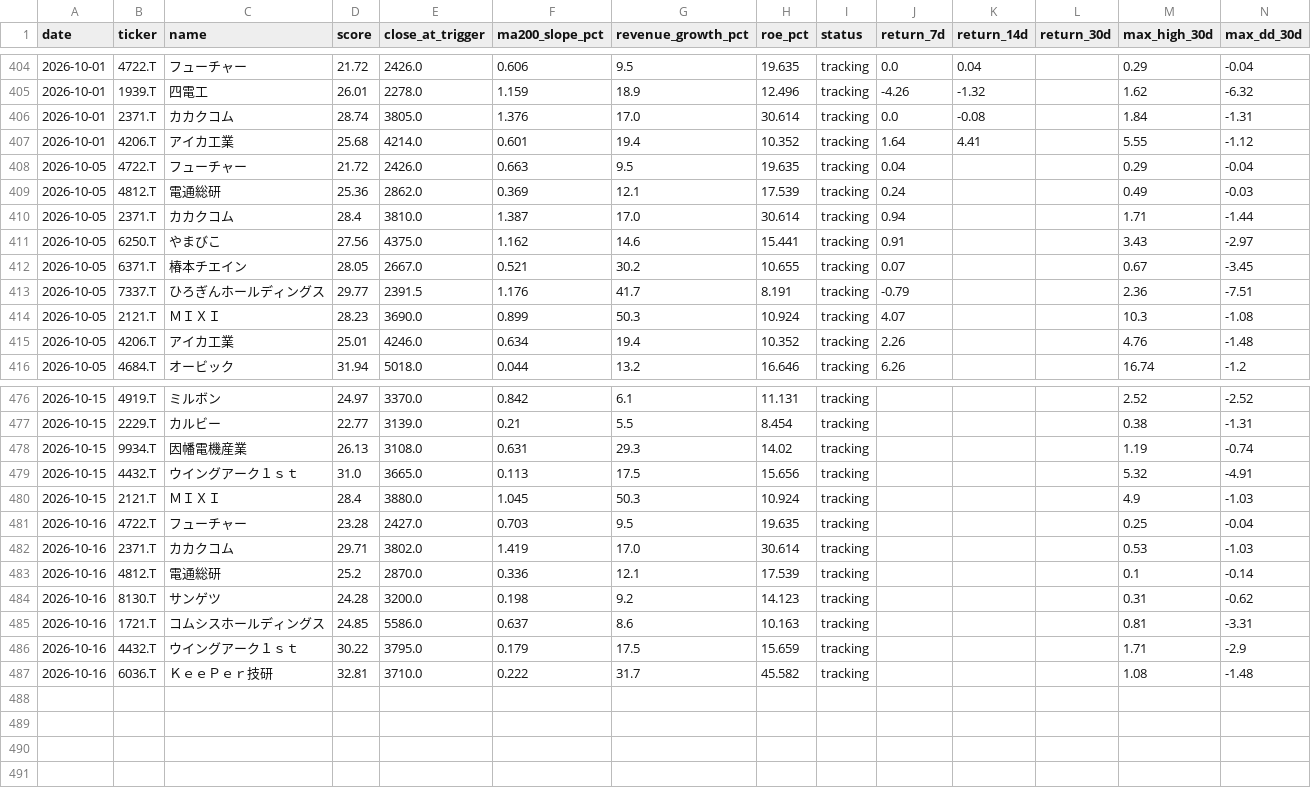
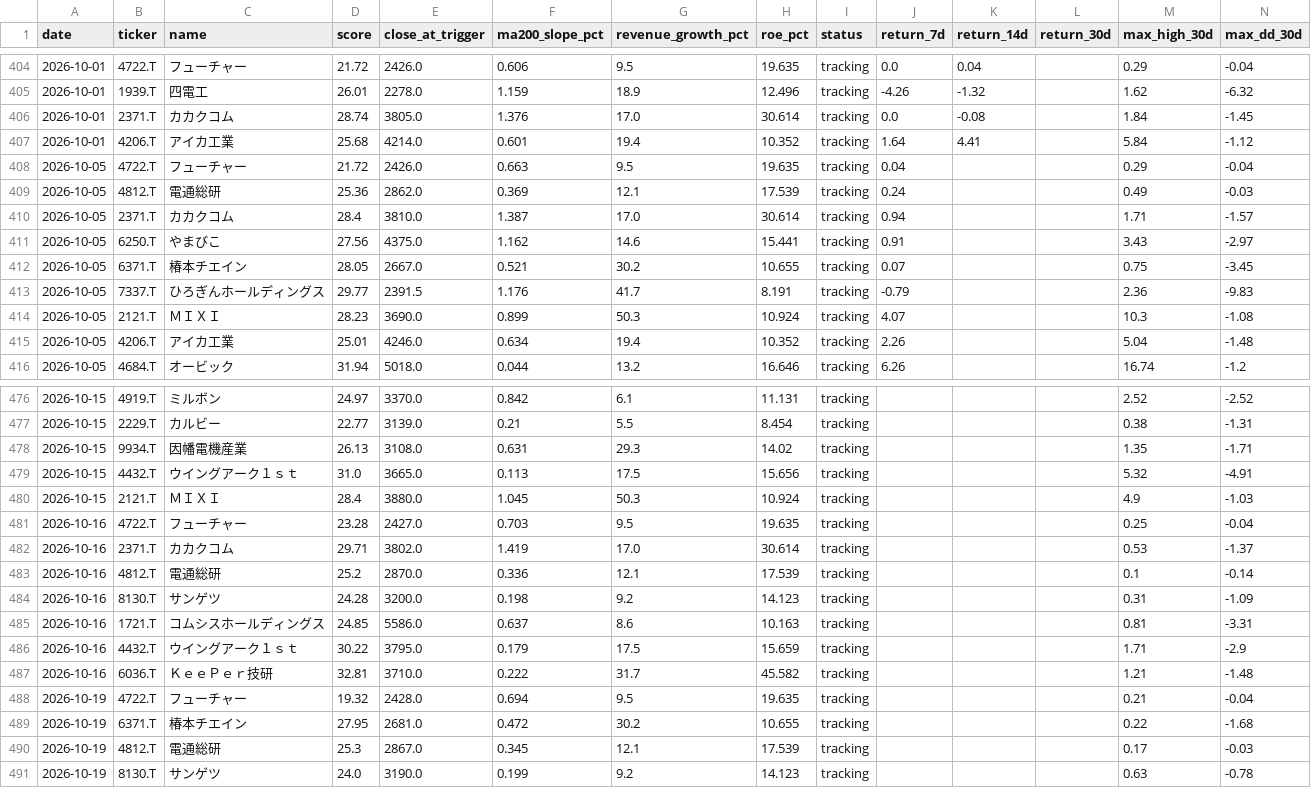
Before and after one commit to naoyann3/long-term-screener, a CSV file: results/candidate_history.csv, drawn as a sheet; only a part is shown, gaps mark what is left out; the diff covers the shown part only.

```diff
--- a/results/candidate_history.csv
+++ b/results/candidate_history.csv
@@ -405,12 +405,12 @@
 2026-10-01,1939.T,四電工,26.01,2278.0,1.159,18.9,12.496,tracking,-4.26,-1.32,,1.62,-6.32
-2026-10-01,2371.T,カカクコム,28.74,3805.0,1.376,17.0,30.614,tracking,0.0,-0.08,,1.84,-1.31
-2026-10-01,4206.T,アイカ工業,25.68,4214.0,0.601,19.4,10.352,tracking,1.64,4.41,,5.55,-1.12
+2026-10-01,2371.T,カカクコム,28.74,3805.0,1.376,17.0,30.614,tracking,0.0,-0.08,,1.84,-1.45
+2026-10-01,4206.T,アイカ工業,25.68,4214.0,0.601,19.4,10.352,tracking,1.64,4.41,,5.84,-1.12
 2026-10-05,4722.T,フューチャー,21.72,2426.0,0.663,9.5,19.635,tracking,0.04,,,0.29,-0.04
 2026-10-05,4812.T,電通総研,25.36,2862.0,0.369,12.1,17.539,tracking,0.24,,,0.49,-0.03
-2026-10-05,2371.T,カカクコム,28.4,3810.0,1.387,17.0,30.614,tracking,0.94,,,1.71,-1.44
+2026-10-05,2371.T,カカクコム,28.4,3810.0,1.387,17.0,30.614,tracking,0.94,,,1.71,-1.57
 2026-10-05,6250.T,やまびこ,27.56,4375.0,1.162,14.6,15.441,tracking,0.91,,,3.43,-2.97
-2026-10-05,6371.T,椿本チエイン,28.05,2667.0,0.521,30.2,10.655,tracking,0.07,,,0.67,-3.45
-2026-10-05,7337.T,ひろぎんホールディングス,29.77,2391.5,1.176,41.7,8.191,tracking,-0.79,,,2.36,-7.51
+2026-10-05,6371.T,椿本チエイン,28.05,2667.0,0.521,30.2,10.655,tracking,0.07,,,0.75,-3.45
+2026-10-05,7337.T,ひろぎんホールディングス,29.77,2391.5,1.176,41.7,8.191,tracking,-0.79,,,2.36,-9.83
 2026-10-05,2121.T,ＭＩＸＩ,28.23,3690.0,0.899,50.3,10.924,tracking,4.07,,,10.3,-1.08
-2026-10-05,4206.T,アイカ工業,25.01,4246.0,0.634,19.4,10.352,tracking,2.26,,,4.76,-1.48
+2026-10-05,4206.T,アイカ工業,25.01,4246.0,0.634,19.4,10.352,tracking,2.26,,,5.04,-1.48
 2026-10-05,4684.T,オービック,31.94,5018.0,0.044,13.2,16.646,tracking,6.26,,,16.74,-1.2
@@ -477,3 +477,3 @@
 2026-10-15,2229.T,カルビー,22.77,3139.0,0.21,5.5,8.454,tracking,,,,0.38,-1.31
-2026-10-15,9934.T,因幡電機産業,26.13,3108.0,0.631,29.3,14.02,tracking,,,,1.19,-0.74
+2026-10-15,9934.T,因幡電機産業,26.13,3108.0,0.631,29.3,14.02,tracking,,,,1.35,-1.71
 2026-10-15,4432.T,ウイングアーク１ｓｔ,31.0,3665.0,0.113,17.5,15.656,tracking,,,,5.32,-4.91
@@ -481,7 +481,11 @@
 2026-10-16,4722.T,フューチャー,23.28,2427.0,0.703,9.5,19.635,tracking,,,,0.25,-0.04
-2026-10-16,2371.T,カカクコム,29.71,3802.0,1.419,17.0,30.614,tracking,,,,0.53,-1.03
+2026-10-16,2371.T,カカクコム,29.71,3802.0,1.419,17.0,30.614,tracking,,,,0.53,-1.37
 2026-10-16,4812.T,電通総研,25.2,2870.0,0.336,12.1,17.539,tracking,,,,0.1,-0.14
-2026-10-16,8130.T,サンゲツ,24.28,3200.0,0.198,9.2,14.123,tracking,,,,0.31,-0.62
+2026-10-16,8130.T,サンゲツ,24.28,3200.0,0.198,9.2,14.123,tracking,,,,0.31,-1.09
 2026-10-16,1721.T,コムシスホールディングス,24.85,5586.0,0.637,8.6,10.163,tracking,,,,0.81,-3.31
 2026-10-16,4432.T,ウイングアーク１ｓｔ,30.22,3795.0,0.179,17.5,15.659,tracking,,,,1.71,-2.9
-2026-10-16,6036.T,ＫｅｅＰｅｒ技研,32.81,3710.0,0.222,31.7,45.582,tracking,,,,1.08,-1.48
+2026-10-16,6036.T,ＫｅｅＰｅｒ技研,32.81,3710.0,0.222,31.7,45.582,tracking,,,,1.21,-1.48
+2026-10-19,4722.T,フューチャー,19.32,2428.0,0.694,9.5,19.635,tracking,,,,0.21,-0.04
+2026-10-19,6371.T,椿本チエイン,27.95,2681.0,0.472,30.2,10.655,tracking,,,,0.22,-1.68
+2026-10-19,4812.T,電通総研,25.3,2867.0,0.345,12.1,17.539,tracking,,,,0.17,-0.03
+2026-10-19,8130.T,サンゲツ,24.0,3190.0,0.199,9.2,14.123,tracking,,,,0.63,-0.78
```
Also changed, not shown: 47 edited cells elsewhere in this file, long_term_watchlist.csv, tickers.csv, 2 other files.
